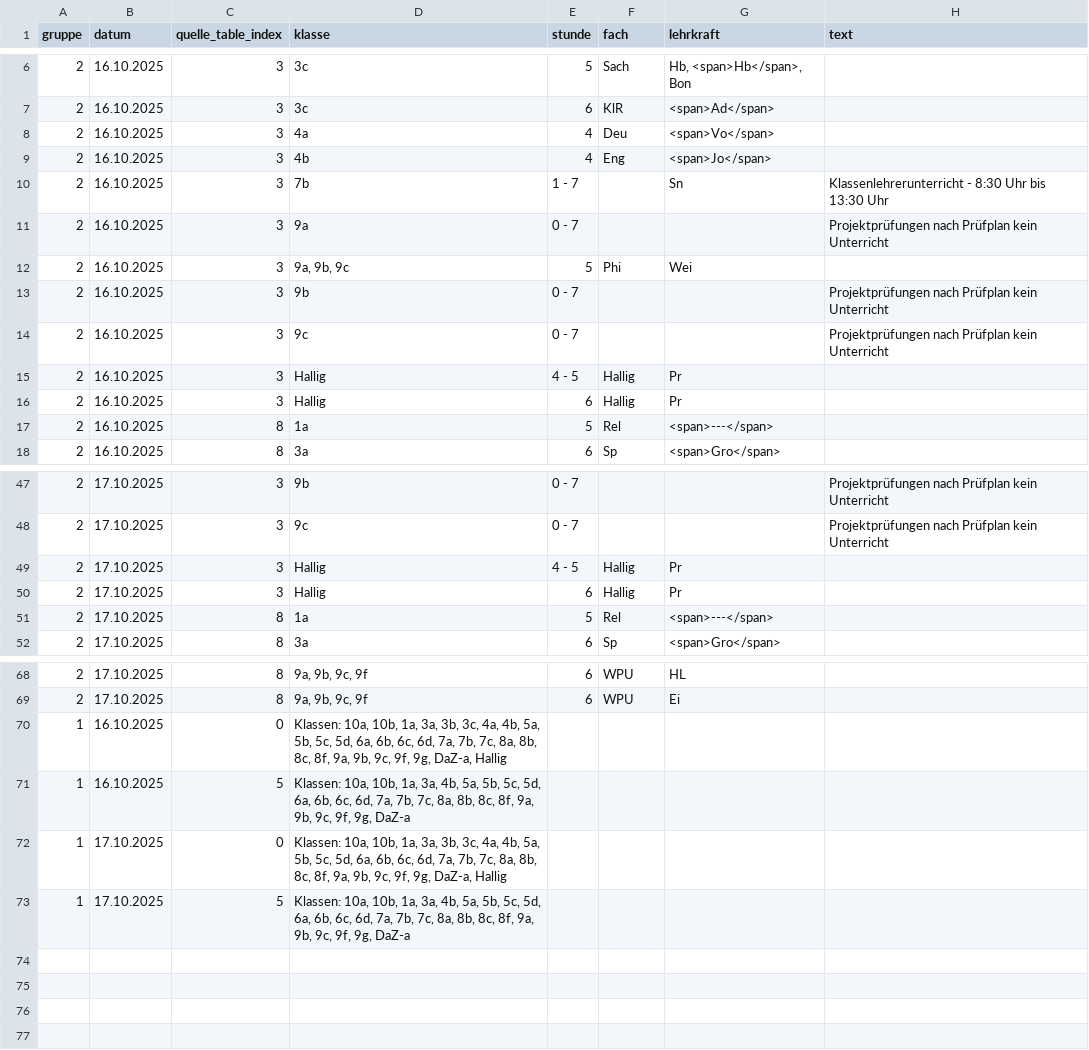
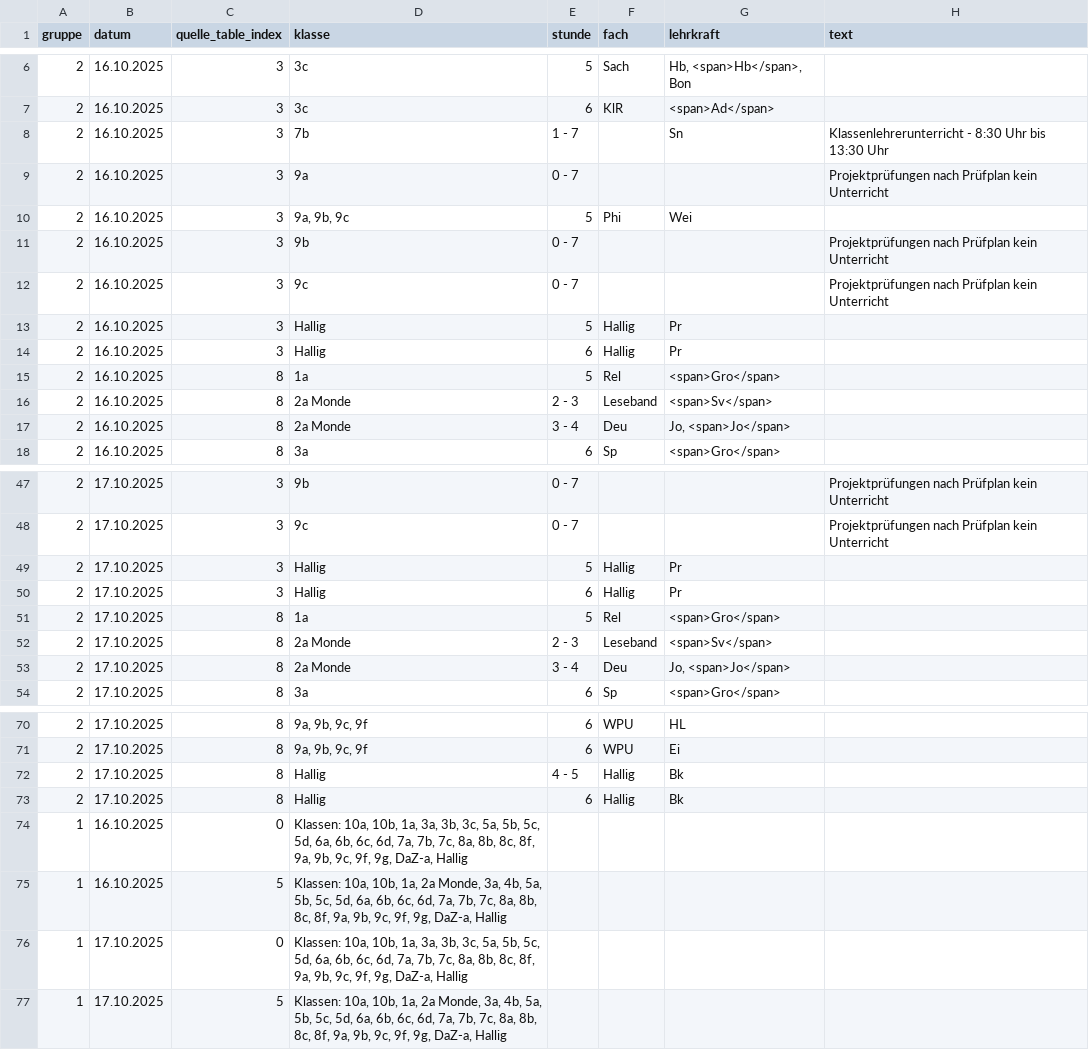
Before and after one commit to iluvatar80/untis-monitor, a CSV file: docs/untis_subst_normalized.csv, drawn as a sheet; only a part is shown, gaps mark what is left out; the diff covers the shown part only.

```diff
--- a/docs/untis_subst_normalized.csv
+++ b/docs/untis_subst_normalized.csv
@@ -7,4 +7,2 @@
 2,16.10.2025,3,3c,6,KlR,<span>Ad</span>,
-2,16.10.2025,3,4a,4,Deu,<span>Vo</span>,
-2,16.10.2025,3,4b,4,Eng,<span>Jo</span>,
 2,16.10.2025,3,7b,1 - 7,,Sn,Klassenlehrerunterricht - 8:30 Uhr bis 13:30 Uhr
@@ -14,5 +12,7 @@
 2,16.10.2025,3,9c,0 - 7,,,Projektprüfungen nach Prüfplan kein Unterricht
-2,16.10.2025,3,Hallig,4 - 5,Hallig,Pr,
+2,16.10.2025,3,Hallig,5,Hallig,Pr,
 2,16.10.2025,3,Hallig,6,Hallig,Pr,
-2,16.10.2025,8,1a,5,Rel,<span>---</span>,
+2,16.10.2025,8,1a,5,Rel,<span>Gro</span>,
+2,16.10.2025,8,2a Monde,2 - 3,Leseband,<span>Sv</span>,
+2,16.10.2025,8,2a Monde,3 - 4,Deu,"Jo, <span>Jo</span>",
 2,16.10.2025,8,3a,6,Sp,<span>Gro</span>,
@@ -48,5 +48,7 @@
 2,17.10.2025,3,9c,0 - 7,,,Projektprüfungen nach Prüfplan kein Unterricht
-2,17.10.2025,3,Hallig,4 - 5,Hallig,Pr,
+2,17.10.2025,3,Hallig,5,Hallig,Pr,
 2,17.10.2025,3,Hallig,6,Hallig,Pr,
-2,17.10.2025,8,1a,5,Rel,<span>---</span>,
+2,17.10.2025,8,1a,5,Rel,<span>Gro</span>,
+2,17.10.2025,8,2a Monde,2 - 3,Leseband,<span>Sv</span>,
+2,17.10.2025,8,2a Monde,3 - 4,Deu,"Jo, <span>Jo</span>",
 2,17.10.2025,8,3a,6,Sp,<span>Gro</span>,
@@ -69,5 +71,7 @@
 2,17.10.2025,8,"9a, 9b, 9c, 9f",6,WPU,Ei,
-1,16.10.2025,0,"Klassen: 10a, 10b, 1a, 3a, 3b, 3c, 4a, 4b, 5a, 5b, 5c, 5d, 6a, 6b, 6c, 6d, 7a, 7b, 7c, 8a, 8b, 8c, 8f, 9a, 9b, 9c, 9f, 9g, DaZ-a, Hallig",,,,
-1,16.10.2025,5,"Klassen: 10a, 10b, 1a, 3a, 4b, 5a, 5b, 5c, 5d, 6a, 6b, 6c, 6d, 7a, 7b, 7c, 8a, 8b, 8c, 8f, 9a, 9b, 9c, 9f, 9g, DaZ-a",,,,
-1,17.10.2025,0,"Klassen: 10a, 10b, 1a, 3a, 3b, 3c, 4a, 4b, 5a, 5b, 5c, 5d, 6a, 6b, 6c, 6d, 7a, 7b, 7c, 8a, 8b, 8c, 8f, 9a, 9b, 9c, 9f, 9g, DaZ-a, Hallig",,,,
-1,17.10.2025,5,"Klassen: 10a, 10b, 1a, 3a, 4b, 5a, 5b, 5c, 5d, 6a, 6b, 6c, 6d, 7a, 7b, 7c, 8a, 8b, 8c, 8f, 9a, 9b, 9c, 9f, 9g, DaZ-a",,,,
+2,17.10.2025,8,Hallig,4 - 5,Hallig,Bk,
+2,17.10.2025,8,Hallig,6,Hallig,Bk,
+1,16.10.2025,0,"Klassen: 10a, 10b, 1a, 3a, 3b, 3c, 5a, 5b, 5c, 5d, 6a, 6b, 6c, 6d, 7a, 7b, 7c, 8a, 8b, 8c, 8f, 9a, 9b, 9c, 9f, 9g, DaZ-a, Hallig",,,,
+1,16.10.2025,5,"Klassen: 10a, 10b, 1a, 2a Monde, 3a, 4b, 5a, 5b, 5c, 5d, 6a, 6b, 6c, 6d, 7a, 7b, 7c, 8a, 8b, 8c, 8f, 9a, 9b, 9c, 9f, 9g, DaZ-a, Hallig",,,,
+1,17.10.2025,0,"Klassen: 10a, 10b, 1a, 3a, 3b, 3c, 5a, 5b, 5c, 5d, 6a, 6b, 6c, 6d, 7a, 7b, 7c, 8a, 8b, 8c, 8f, 9a, 9b, 9c, 9f, 9g, DaZ-a, Hallig",,,,
+1,17.10.2025,5,"Klassen: 10a, 10b, 1a, 2a Monde, 3a, 4b, 5a, 5b, 5c, 5d, 6a, 6b, 6c, 6d, 7a, 7b, 7c, 8a, 8b, 8c, 8f, 9a, 9b, 9c, 9f, 9g, DaZ-a, Hallig",,,,
```
Also changed, not shown: 2 added rows and 2 removed rows elsewhere in this file, docs/webuntis_subst.csv, 7 other files.
